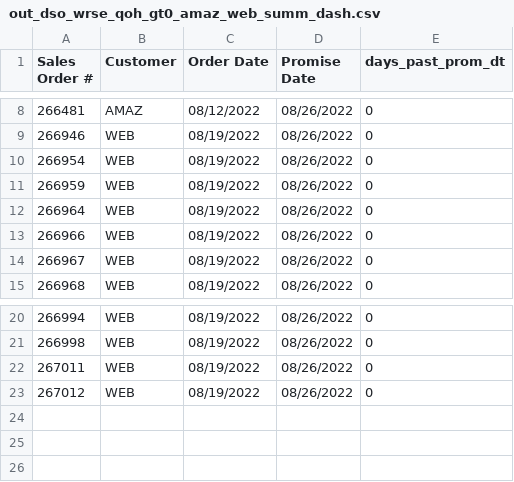
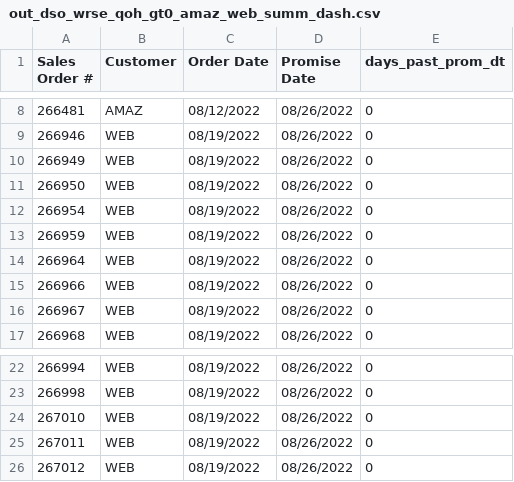
Before and after one commit to famcomfg/pi, a CSV file: out_dso_wrse_qoh_gt0_amaz_web_summ_dash.csv, drawn as a sheet; only a part is shown, gaps mark what is left out; the diff names each change by its address in the sheet, - before the commit and + after, or states it on an @@ line.

```diff
--- a/out_dso_wrse_qoh_gt0_amaz_web_summ_dash.csv
+++ b/out_dso_wrse_qoh_gt0_amaz_web_summ_dash.csv
+row 10: 266949 | WEB | 08/19/2022 | 08/26/2022 | 0
+row 11: 266950 | WEB | 08/19/2022 | 08/26/2022 | 0
+row 24: 267010 | WEB | 08/19/2022 | 08/26/2022 | 0
```
Also changed, not shown: out_dso_wrse_qoh_gt0_amaz_web_dtl_dash.csv, out_dso_wrse_qoh_gt0_dtl_dash.csv.
